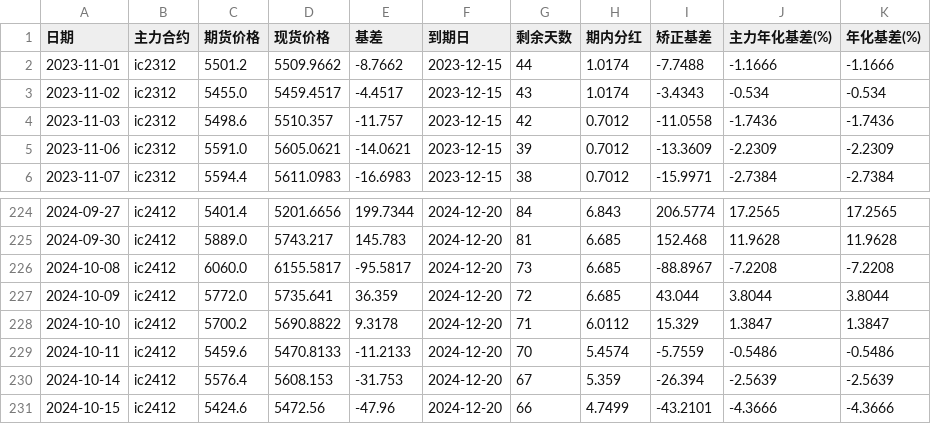
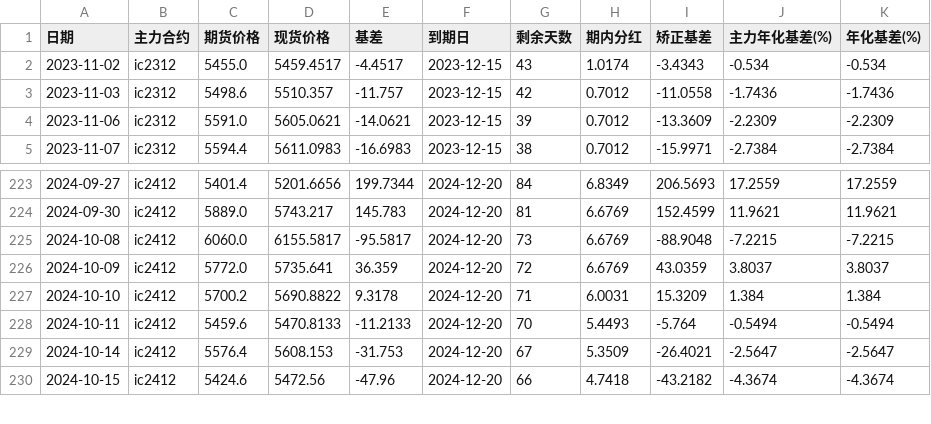
Before and after one commit to Euclid-Jie/quant_display, a CSV file: data/IC_data.csv, drawn as a sheet; only a part is shown, gaps mark what is left out; the diff covers the shown part only.

```diff
--- a/data/IC_data.csv
+++ b/data/IC_data.csv
@@ -1,3 +1,2 @@
 日期,主力合约,期货价格,现货价格,基差,到期日,剩余天数,期内分红,矫正基差,主力年化基差(%),年化基差(%)
-2023-11-01,ic2312,5501.2,5509.9662,-8.7662,2023-12-15,44,1.0174,-7.7488,-1.1666,-1.1666
 2023-11-02,ic2312,5455.0,5459.4517,-4.4517,2023-12-15,43,1.0174,-3.4343,-0.534,-0.534
@@ -224,8 +223,8 @@
-2024-09-27,ic2412,5401.4,5201.6656,199.7344,2024-12-20,84,6.843,206.5774,17.2565,17.2565
-2024-09-30,ic2412,5889.0,5743.217,145.783,2024-12-20,81,6.685,152.468,11.9628,11.9628
-2024-10-08,ic2412,6060.0,6155.5817,-95.5817,2024-12-20,73,6.685,-88.8967,-7.2208,-7.2208
-2024-10-09,ic2412,5772.0,5735.641,36.359,2024-12-20,72,6.685,43.044,3.8044,3.8044
-2024-10-10,ic2412,5700.2,5690.8822,9.3178,2024-12-20,71,6.0112,15.329,1.3847,1.3847
-2024-10-11,ic2412,5459.6,5470.8133,-11.2133,2024-12-20,70,5.4574,-5.7559,-0.5486,-0.5486
-2024-10-14,ic2412,5576.4,5608.153,-31.753,2024-12-20,67,5.359,-26.394,-2.5639,-2.5639
-2024-10-15,ic2412,5424.6,5472.56,-47.96,2024-12-20,66,4.7499,-43.2101,-4.3666,-4.3666
+2024-09-27,ic2412,5401.4,5201.6656,199.7344,2024-12-20,84,6.8349,206.5693,17.2559,17.2559
+2024-09-30,ic2412,5889.0,5743.217,145.783,2024-12-20,81,6.6769,152.4599,11.9621,11.9621
+2024-10-08,ic2412,6060.0,6155.5817,-95.5817,2024-12-20,73,6.6769,-88.9048,-7.2215,-7.2215
+2024-10-09,ic2412,5772.0,5735.641,36.359,2024-12-20,72,6.6769,43.0359,3.8037,3.8037
+2024-10-10,ic2412,5700.2,5690.8822,9.3178,2024-12-20,71,6.0031,15.3209,1.384,1.384
+2024-10-11,ic2412,5459.6,5470.8133,-11.2133,2024-12-20,70,5.4493,-5.764,-0.5494,-0.5494
+2024-10-14,ic2412,5576.4,5608.153,-31.753,2024-12-20,67,5.3509,-26.4021,-2.5647,-2.5647
+2024-10-15,ic2412,5424.6,5472.56,-47.96,2024-12-20,66,4.7418,-43.2182,-4.3674,-4.3674
```
Also changed, not shown: 1 added row and 112 edited cells elsewhere in this file, data/IM_data.csv, 4 other files.
